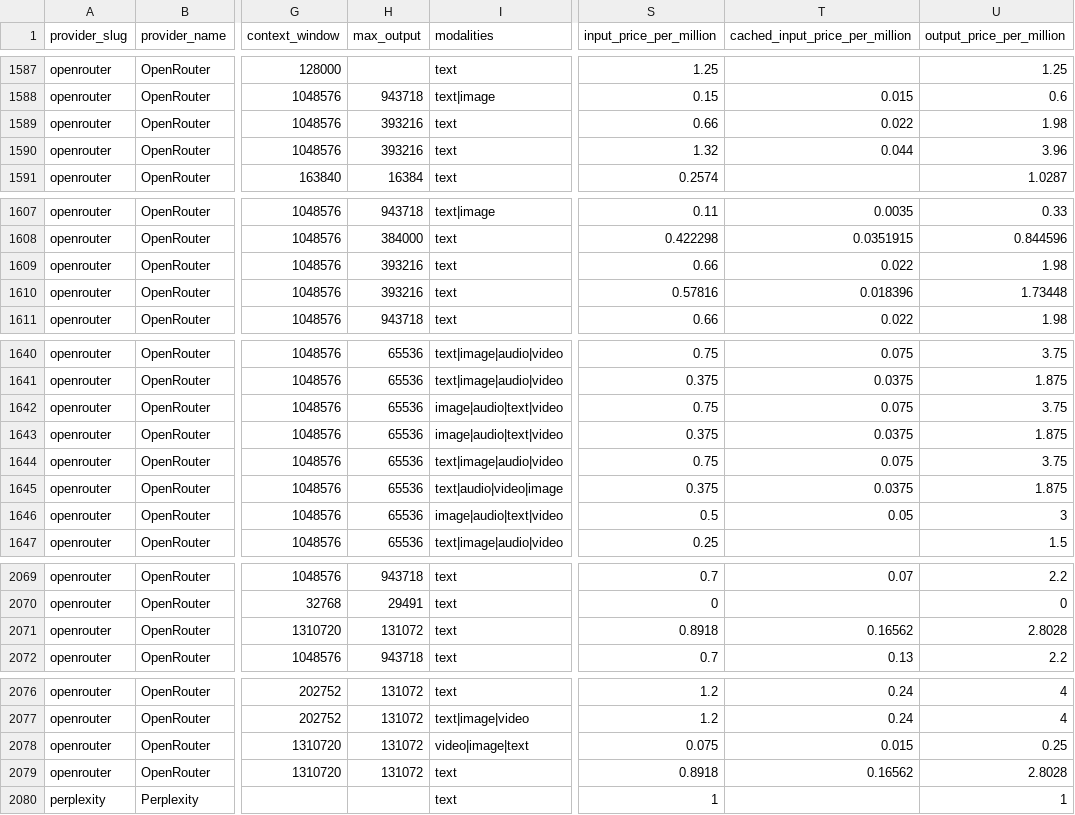
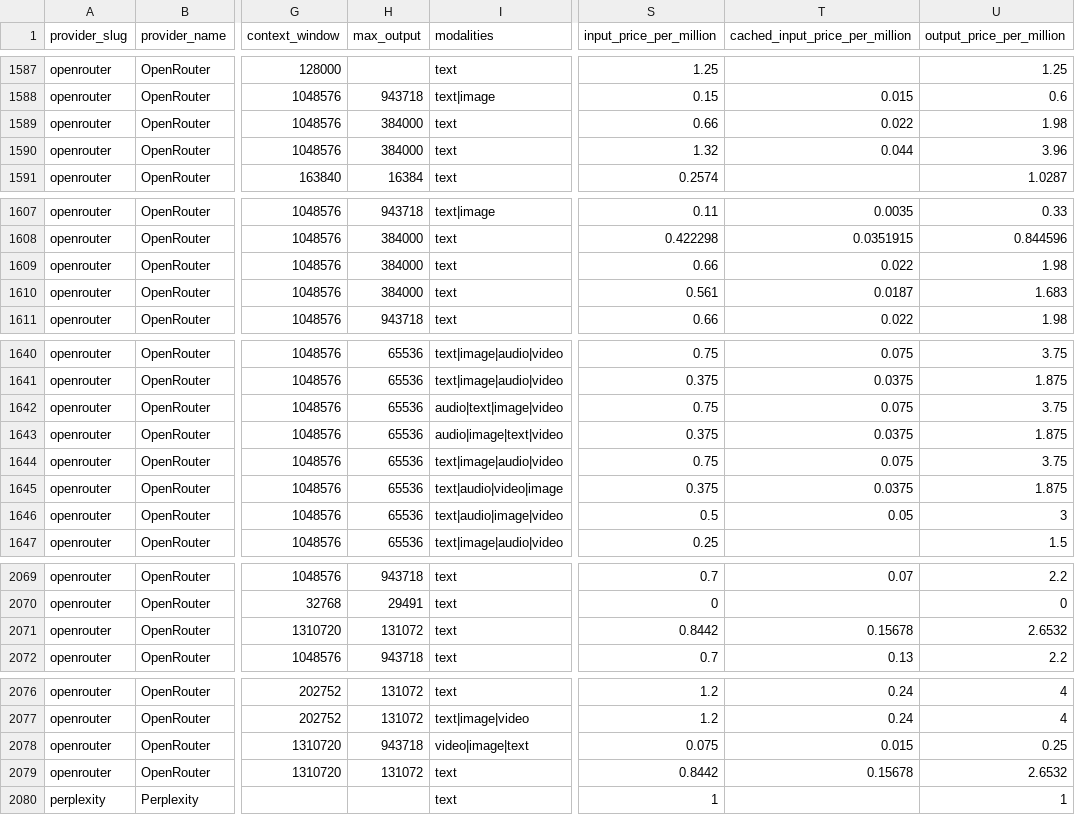
Before and after one commit to llmrates/llm-pricing-dataset, a CSV file: data/models.csv, drawn as a sheet; only a part is shown, gaps mark what is left out; the diff covers the shown part only; the diff names each change by its address in the sheet, - before the commit and + after, or states it on an @@ line.

```diff
--- a/data/models.csv
+++ b/data/models.csv
-H1589:H1590 (max_output): 393216
+H1589:H1590 (max_output): 384000
-H1609:H1610 (max_output): 393216
+H1609:H1610 (max_output): 384000
-S1610 (input_price_per_million): 0.57816
+S1610 (input_price_per_million): 0.561
-T1610 (cached_input_price_per_million): 0.018396
+T1610 (cached_input_price_per_million): 0.0187
-U1610 (output_price_per_million): 1.73448
+U1610 (output_price_per_million): 1.683
-I1642 (modalities): image|audio|text|video
+I1642 (modalities): audio|text|image|video
-I1643 (modalities): image|audio|text|video
+I1643 (modalities): audio|image|text|video
-I1646 (modalities): image|audio|text|video
+I1646 (modalities): text|audio|image|video
-S2071 (input_price_per_million): 0.8918
+S2071 (input_price_per_million): 0.8442
-T2071 (cached_input_price_per_million): 0.16562
+T2071 (cached_input_price_per_million): 0.15678
-U2071 (output_price_per_million): 2.8028
+U2071 (output_price_per_million): 2.6532
-H2078 (max_output): 131072
+H2078 (max_output): 943718
-S2079 (input_price_per_million): 0.8918
+S2079 (input_price_per_million): 0.8442
-T2079 (cached_input_price_per_million): 0.16562
+T2079 (cached_input_price_per_million): 0.15678
-U2079 (output_price_per_million): 2.8028
+U2079 (output_price_per_million): 2.6532
```
Also changed, not shown: 3 added rows, 11 moved rows and 35 edited cells elsewhere in this file, data/providers.csv, 3 other files.
